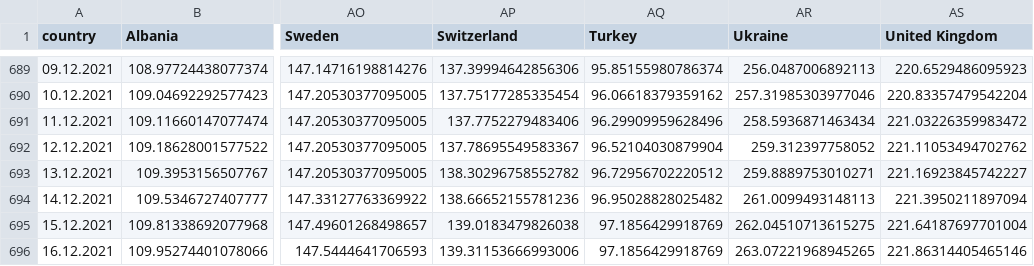
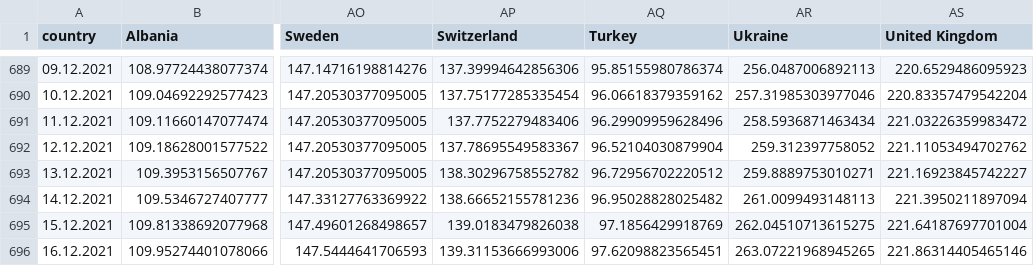
Before and after one commit to ctc/COVID-19-europe, a CSV file: by_population_deaths.csv, drawn as a sheet; only a part is shown, gaps mark what is left out; the diff names each change by its address in the sheet, - before the commit and + after, or states it on an @@ line.

```diff
--- a/by_population_deaths.csv
+++ b/by_population_deaths.csv
-AQ696 (Turkey): 97.1856429918769
+AQ696 (Turkey): 97.62098823565451
```
Also changed, not shown: by_population_confirmed.csv, by_population_grow_percent_confirmed.csv, 5 other files.
